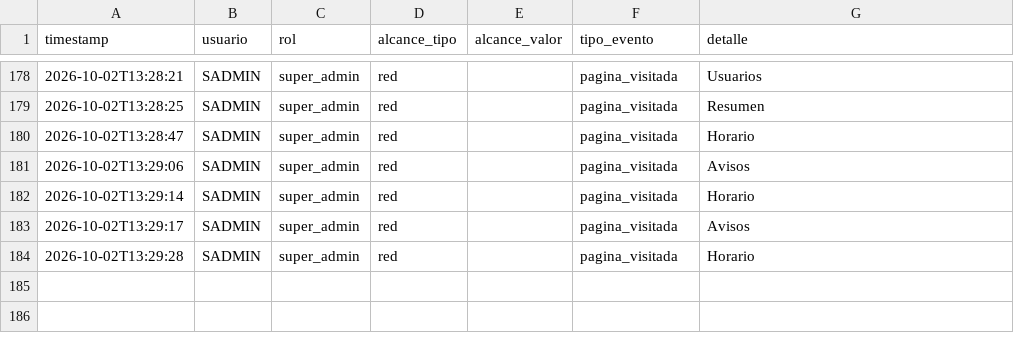
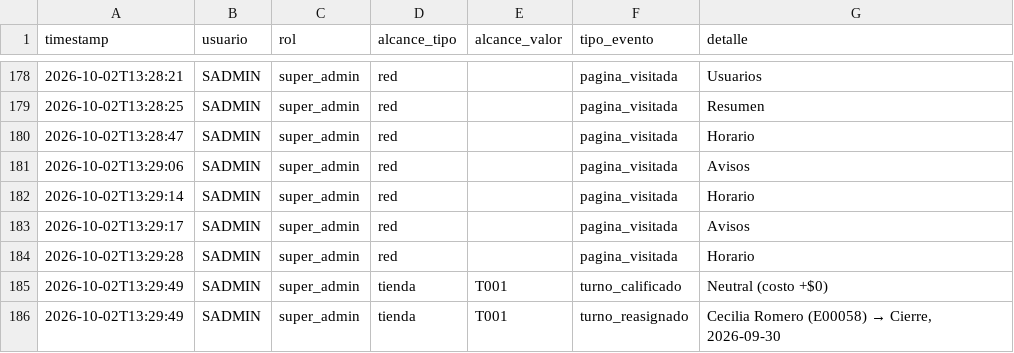
Before and after one commit to MRNR1983/AlveaMVP, a CSV file: data/auditoria.csv, drawn as a sheet; only a part is shown, gaps mark what is left out.

Commit message:
datos: auditoria.csv

```diff
--- a/data/auditoria.csv
+++ b/data/auditoria.csv
@@ -184 +184,3 @@ timestamp,usuario,rol,alcance_tipo,alcance_valor,tipo_evento,detalle
 2026-10-02T13:29:28,SADMIN,super_admin,red,,pagina_visitada,Horario
+2026-10-02T13:29:49,SADMIN,super_admin,tienda,T001,turno_calificado,Neutral (costo +$0)
+2026-10-02T13:29:49,SADMIN,super_admin,tienda,T001,turno_reasignado,"Cecilia Romero (E00058) → Cierre, 2026-09-30"
```
